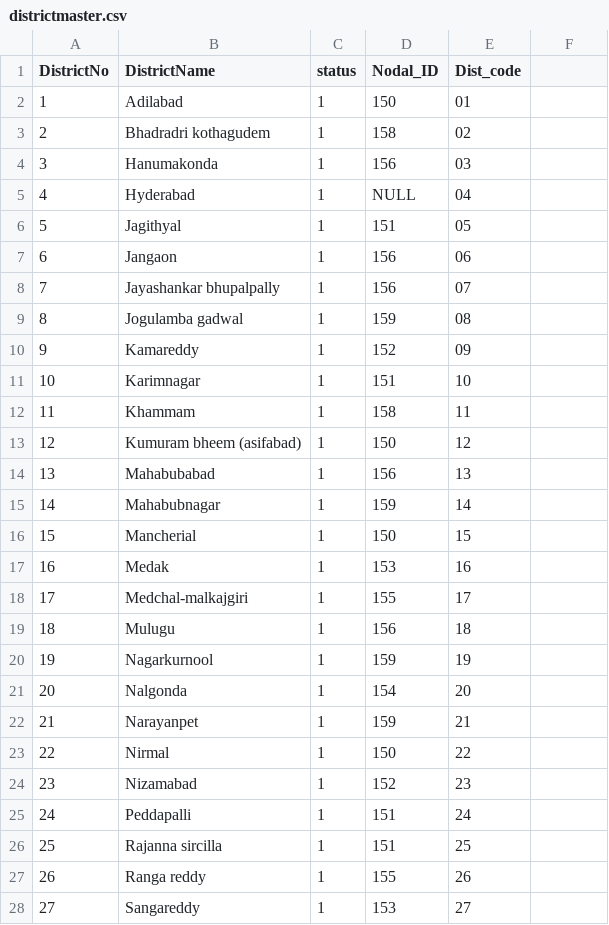
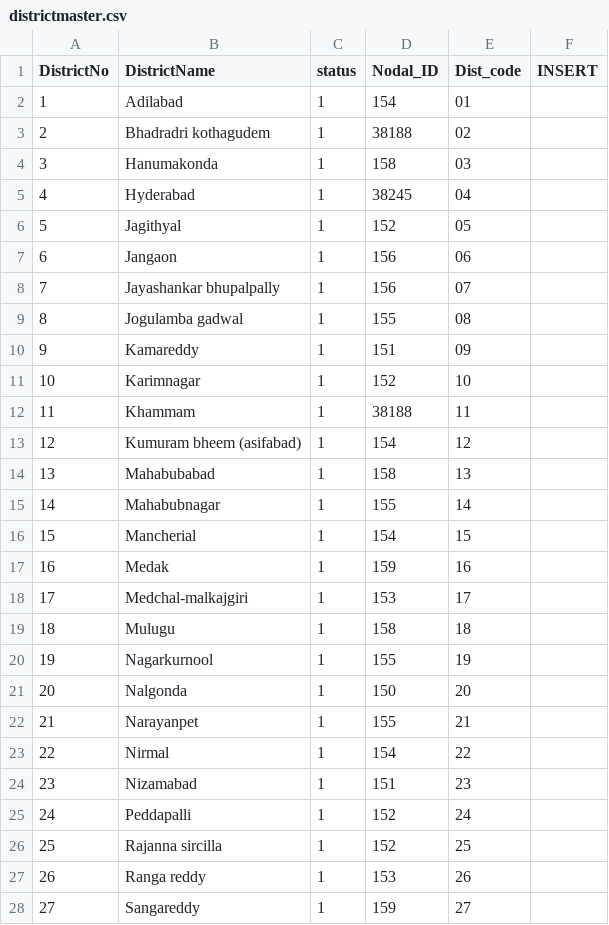
Before and after one commit to Softpath-Tech/CMCUP-AIBOTS, a CSV file: data/csvs/districtmaster.csv, drawn as a sheet; only a part is shown; the diff covers the shown part only.

```diff
--- a/data/csvs/districtmaster.csv
+++ b/data/csvs/districtmaster.csv
@@ -1,7 +1,7 @@
-DistrictNo,DistrictName,status,Nodal_ID,Dist_code
-1,Adilabad,1,150,01
-2,"Bhadradri kothagudem",1,158,02
-3,Hanumakonda,1,156,03
-4,Hyderabad,1,NULL,04
-5,Jagithyal,1,151,05
+DistrictNo,DistrictName,status,Nodal_ID,Dist_code,INSERT
+1,Adilabad,1,154,01
+2,Bhadradri kothagudem,1,38188,02
+3,Hanumakonda,1,158,03
+4,Hyderabad,1,38245,04
+5,Jagithyal,1,152,05
 6,Jangaon,1,156,06
@@ -9,20 +9,20 @@ DistrictNo,DistrictName,status,Nodal_ID,Dist_code
-8,"Jogulamba gadwal",1,159,08
-9,Kamareddy,1,152,09
-10,Karimnagar,1,151,10
-11,Khammam,1,158,11
-12,"Kumuram bheem (asifabad)",1,150,12
-13,Mahabubabad,1,156,13
-14,Mahabubnagar,1,159,14
-15,Mancherial,1,150,15
-16,Medak,1,153,16
-17,Medchal-malkajgiri,1,155,17
-18,Mulugu,1,156,18
-19,Nagarkurnool,1,159,19
-20,Nalgonda,1,154,20
-21,Narayanpet,1,159,21
-22,Nirmal,1,150,22
-23,Nizamabad,1,152,23
-24,Peddapalli,1,151,24
-25,"Rajanna sircilla",1,151,25
-26,"Ranga reddy",1,155,26
-27,Sangareddy,1,153,27
+8,Jogulamba gadwal,1,155,08
+9,Kamareddy,1,151,09
+10,Karimnagar,1,152,10
+11,Khammam,1,38188,11
+12,Kumuram bheem (asifabad),1,154,12
+13,Mahabubabad,1,158,13
+14,Mahabubnagar,1,155,14
+15,Mancherial,1,154,15
+16,Medak,1,159,16
+17,Medchal-malkajgiri,1,153,17
+18,Mulugu,1,158,18
+19,Nagarkurnool,1,155,19
+20,Nalgonda,1,150,20
+21,Narayanpet,1,155,21
+22,Nirmal,1,154,22
+23,Nizamabad,1,151,23
+24,Peddapalli,1,152,24
+25,Rajanna sircilla,1,152,25
+26,Ranga reddy,1,153,26
+27,Sangareddy,1,159,27
```
Also changed, not shown: 1 removed row and 5 edited cells elsewhere in this file, data/csvs/mandalmaster.csv, data/csvs/tb_category.csv, 34 other files.
